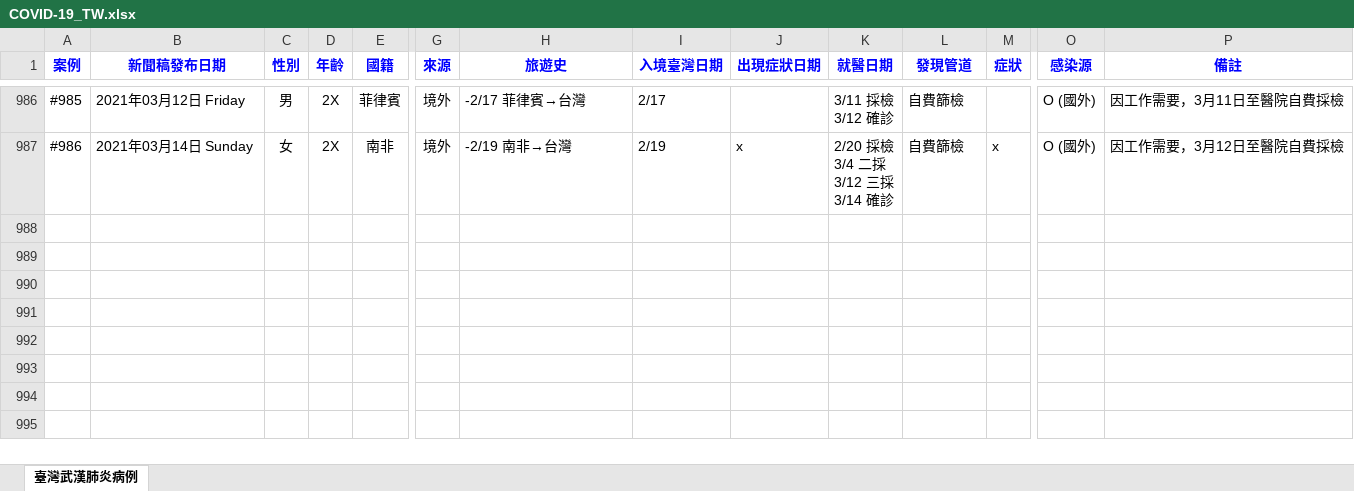
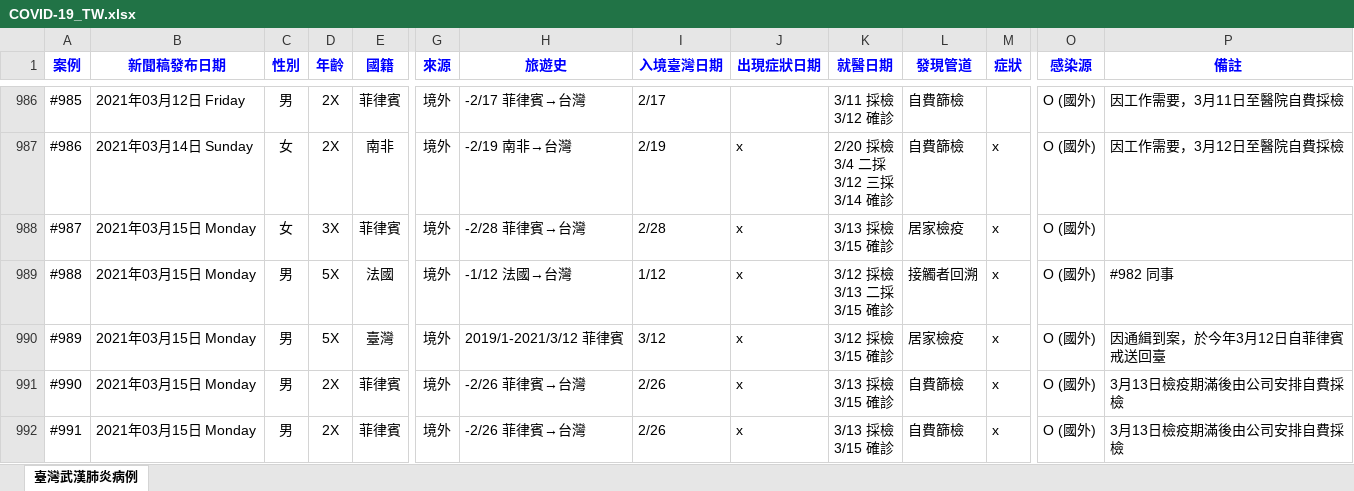
Before and after one commit to AlcHawk/dashcovid19, an Excel workbook: Data/COVID-19_TW.xlsx, sheet 臺灣武漢肺炎病例, drawn as a sheet; only a part is shown, gaps mark what is left out; values as stored, in another font and other column widths than the file's, no borders; charts and pictures and conditional formats and table styles not drawn; rows hold the shown columns only; ↵ is a line break in a cell; the diff names each change by its address in the sheet, - before the commit and + after, or states it on an @@ line.

```diff
--- a/Data/COVID-19_TW.xlsx (sheet 臺灣武漢肺炎病例)
+++ b/Data/COVID-19_TW.xlsx (sheet 臺灣武漢肺炎病例)
+row 988: #987 | 2021年03月15日 Monday | 女 | 3X | 菲律賓 | 境外 | -2/28 菲律賓→台灣 | 2/28 | x | 3/13 採檢 ↵ 3/15 確診 | 居家檢疫 | x | O (國外)
+row 989: #988 | 2021年03月15日 Monday | 男 | 5X | 法國 | 境外 | -1/12 法國→台灣 | 1/12 | x | 3/12 採檢 ↵ 3/13 二採 ↵ 3/15 確診 | 接觸者回溯 | x | O (國外) | #982 同事
+row 990: #989 | 2021年03月15日 Monday | 男 | 5X | 臺灣 | 境外 | 2019/1-2021/3/12 菲律賓 | 3/12 | x | 3/12 採檢 ↵ 3/15 確診 | 居家檢疫 | x | O (國外) | 因通緝到案，於今年3月12日自菲律賓戒送回臺
+row 991: #990 | 2021年03月15日 Monday | 男 | 2X | 菲律賓 | 境外 | -2/26 菲律賓→台灣 | 2/26 | x | 3/13 採檢 ↵ 3/15 確診 | 自費篩檢 | x | O (國外) | 3月13日檢疫期滿後由公司安排自費採檢
+row 992: #991 | 2021年03月15日 Monday | 男 | 2X | 菲律賓 | 境外 | -2/26 菲律賓→台灣 | 2/26 | x | 3/13 採檢 ↵ 3/15 確診 | 自費篩檢 | x | O (國外) | 3月13日檢疫期滿後由公司安排自費採檢
```
Also changed, not shown: Data/CDC_Press List.xlsx.
